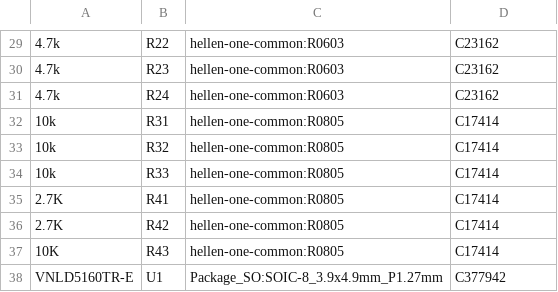
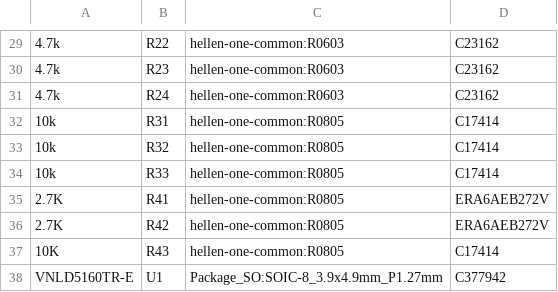
Before and after one commit to ecuhard/hellen-example, a CSV file: gerber/stabiljr.csv, drawn as a sheet; only a part is shown, gaps mark what is left out.

```diff
--- a/gerber/stabiljr.csv
+++ b/gerber/stabiljr.csv
@@ -34,4 +34,4 @@
 "10k","R33","hellen-one-common:R0805","C17414"
-"2.7K","R41","hellen-one-common:R0805","C17414"
-"2.7K","R42","hellen-one-common:R0805","C17414"
+"2.7K","R41","hellen-one-common:R0805","ERA6AEB272V"
+"2.7K","R42","hellen-one-common:R0805","ERA6AEB272V"
 "10K","R43","hellen-one-common:R0805","C17414"
```
Also changed, not shown: 18 other files.
